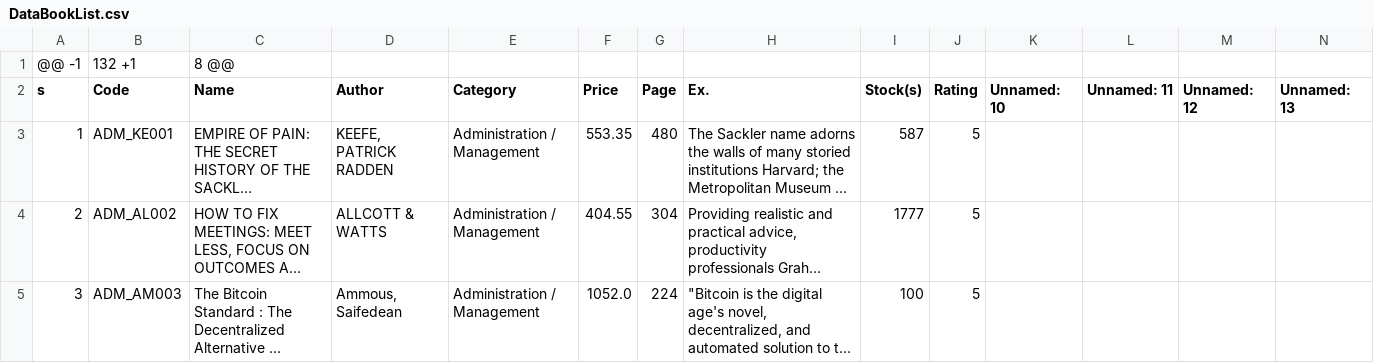
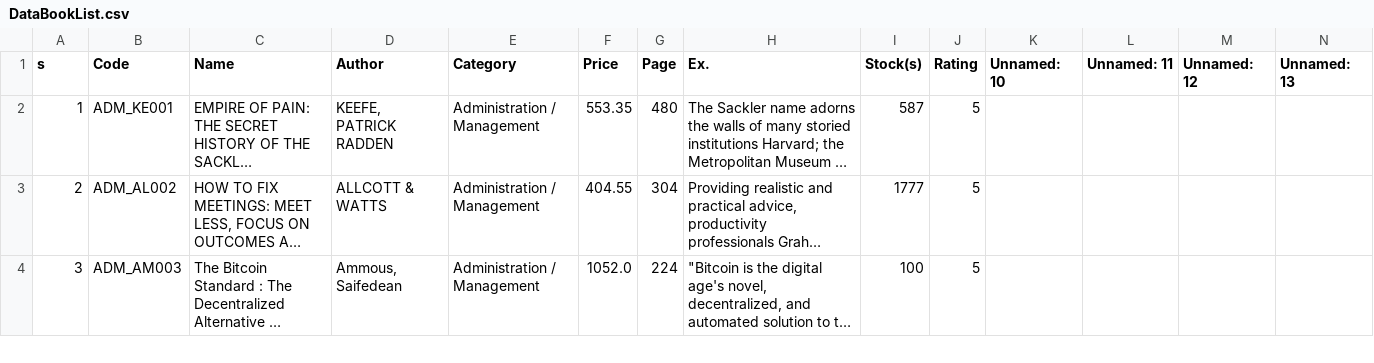
Before and after one commit to kuroisep/Unknown-Bookstore-Application, a CSV file: UnknownShop/database/DataBookList.csv, drawn as a sheet; only a part is shown; long unchanged cells end in …; rows hold the shown columns only; the diff names each change by its address in the sheet, - before the commit and + after, or states it on an @@ line.

Commit message:
Update DataBookList.csv

```diff
--- a/UnknownShop/database/DataBookList.csv
+++ b/UnknownShop/database/DataBookList.csv
-row 1: @@ -1 | 132 +1 | 8 @@
```
